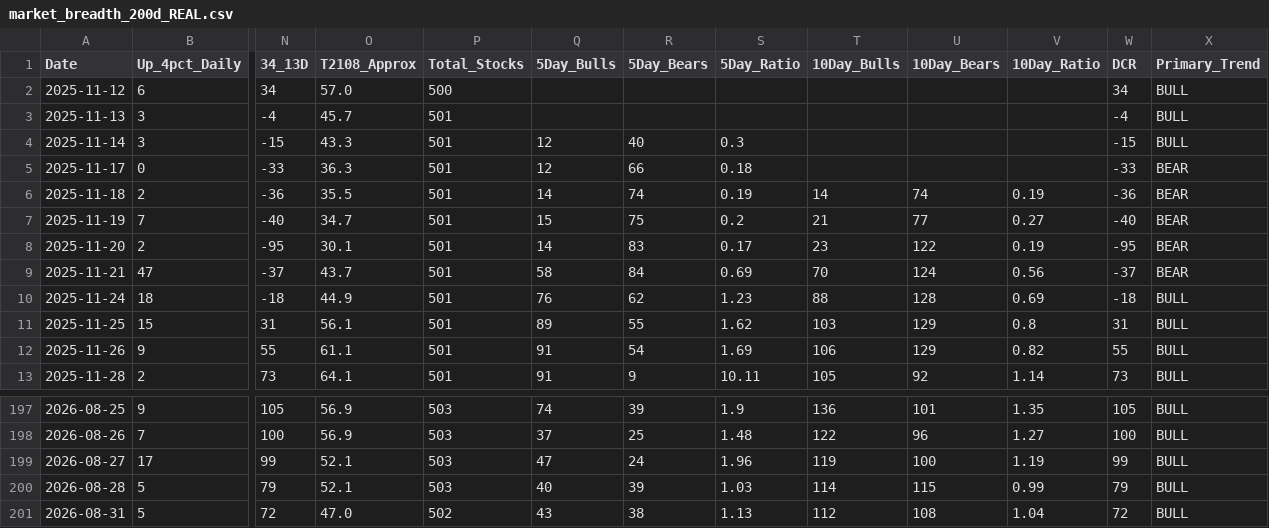
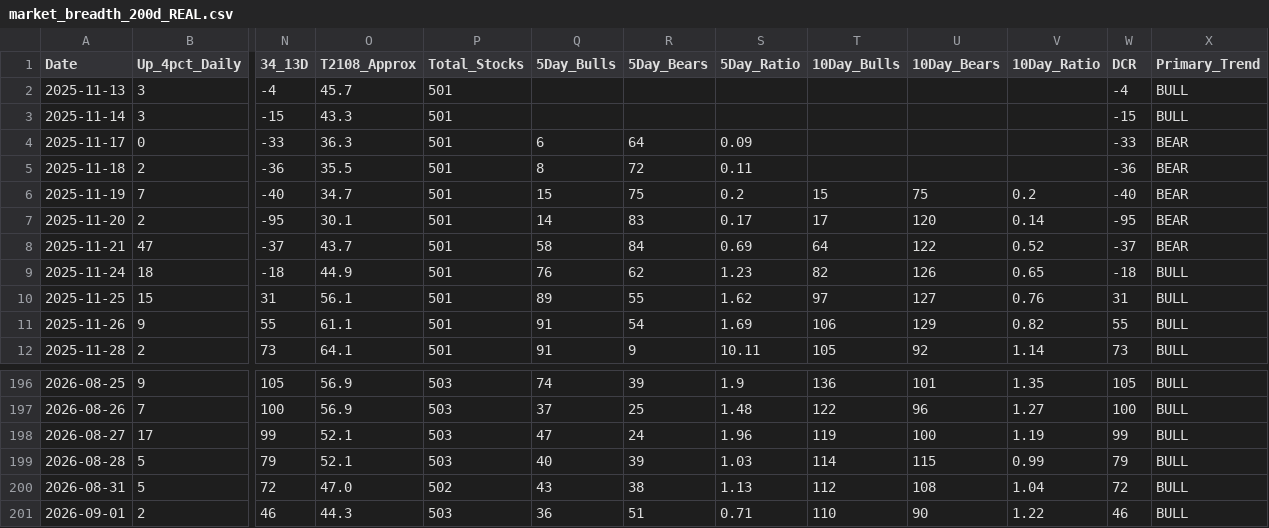
Before and after one commit to Vineh20/market-breadth, a CSV file: docs/market_breadth_200d_REAL.csv, drawn as a sheet; only a part is shown, gaps mark what is left out; removed rows and columns are numbered as before the commit, all else as after; rows hold the shown columns only; the diff names each change by its address in the sheet, - before the commit and + after, or states it on an @@ line.

```diff
--- a/docs/market_breadth_200d_REAL.csv
+++ b/docs/market_breadth_200d_REAL.csv
-row 2: 2025-11-12 | 6 | 34 | 57.0 | 500 |  |  |  |  |  |  | 34 | BULL
-Q3 (5Day_Bulls): 12
+Q3 (5Day_Bulls): (empty)
-R3 (5Day_Bears): 40
+R3 (5Day_Bears): (empty)
-S3 (5Day_Ratio): 0.3
+S3 (5Day_Ratio): (empty)
-Q4 (5Day_Bulls): 12
+Q4 (5Day_Bulls): 6
-R4 (5Day_Bears): 66
+R4 (5Day_Bears): 64
-S4 (5Day_Ratio): 0.18
+S4 (5Day_Ratio): 0.09
-Q5 (5Day_Bulls): 14
+Q5 (5Day_Bulls): 8
-R5 (5Day_Bears): 74
+R5 (5Day_Bears): 72
-S5 (5Day_Ratio): 0.19
+S5 (5Day_Ratio): 0.11
-T5 (10Day_Bulls): 14
+T5 (10Day_Bulls): (empty)
-U5 (10Day_Bears): 74
+U5 (10Day_Bears): (empty)
-V5 (10Day_Ratio): 0.19
+V5 (10Day_Ratio): (empty)
-T6 (10Day_Bulls): 21
+T6 (10Day_Bulls): 15
-U6 (10Day_Bears): 77
+U6 (10Day_Bears): 75
-V6 (10Day_Ratio): 0.27
+V6 (10Day_Ratio): 0.2
-T7 (10Day_Bulls): 23
+T7 (10Day_Bulls): 17
-U7 (10Day_Bears): 122
+U7 (10Day_Bears): 120
-V7 (10Day_Ratio): 0.19
+V7 (10Day_Ratio): 0.14
-T8 (10Day_Bulls): 70
+T8 (10Day_Bulls): 64
-U8 (10Day_Bears): 124
+U8 (10Day_Bears): 122
-V8 (10Day_Ratio): 0.56
+V8 (10Day_Ratio): 0.52
-T9 (10Day_Bulls): 88
+T9 (10Day_Bulls): 82
-U9 (10Day_Bears): 128
+U9 (10Day_Bears): 126
-V9 (10Day_Ratio): 0.69
+V9 (10Day_Ratio): 0.65
-T10 (10Day_Bulls): 103
+T10 (10Day_Bulls): 97
-U10 (10Day_Bears): 129
+U10 (10Day_Bears): 127
-V10 (10Day_Ratio): 0.8
+V10 (10Day_Ratio): 0.76
+row 201: 2026-09-01 | 2 | 46 | 44.3 | 503 | 36 | 51 | 0.71 | 110 | 90 | 1.22 | 46 | BULL
```
Also changed, not shown: market_breadth_200d_REAL.csv, 2 other files.
